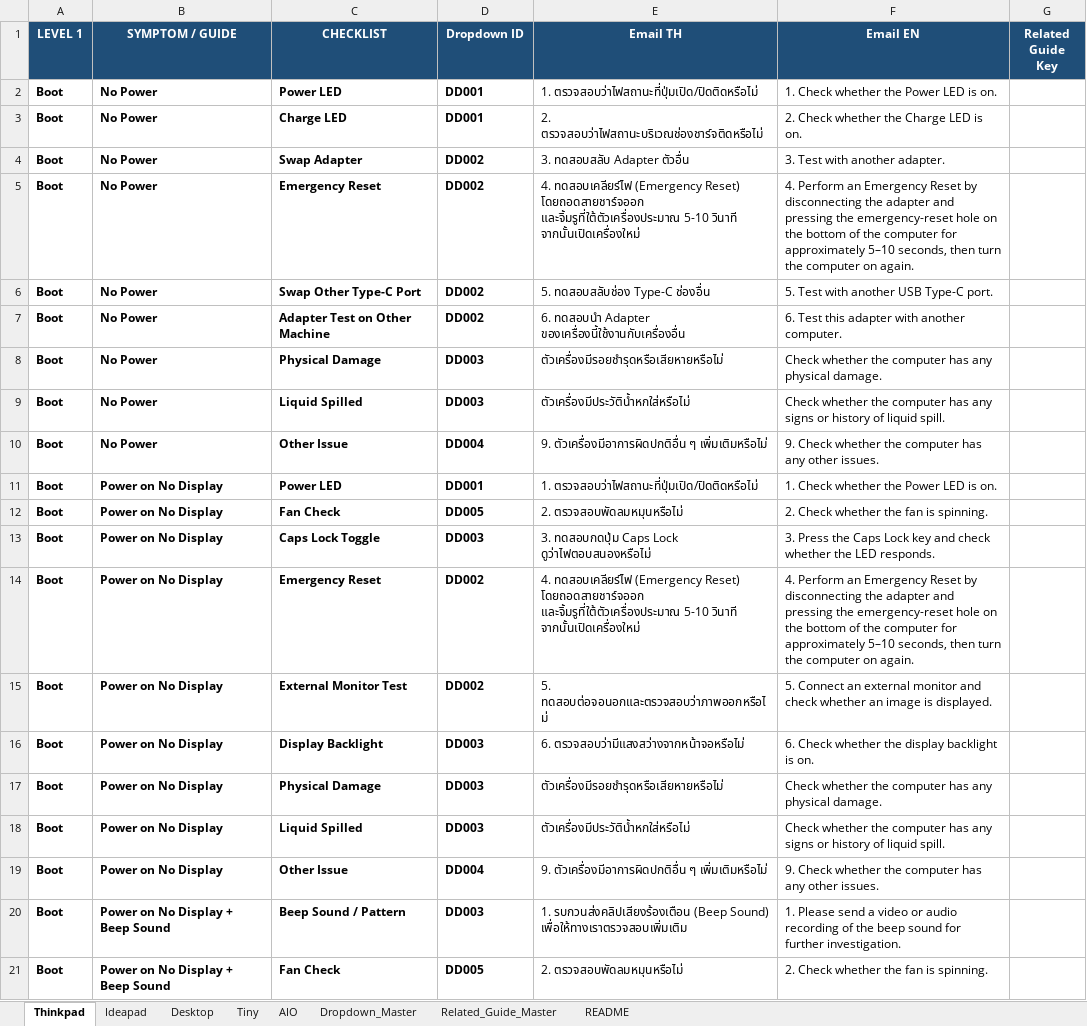
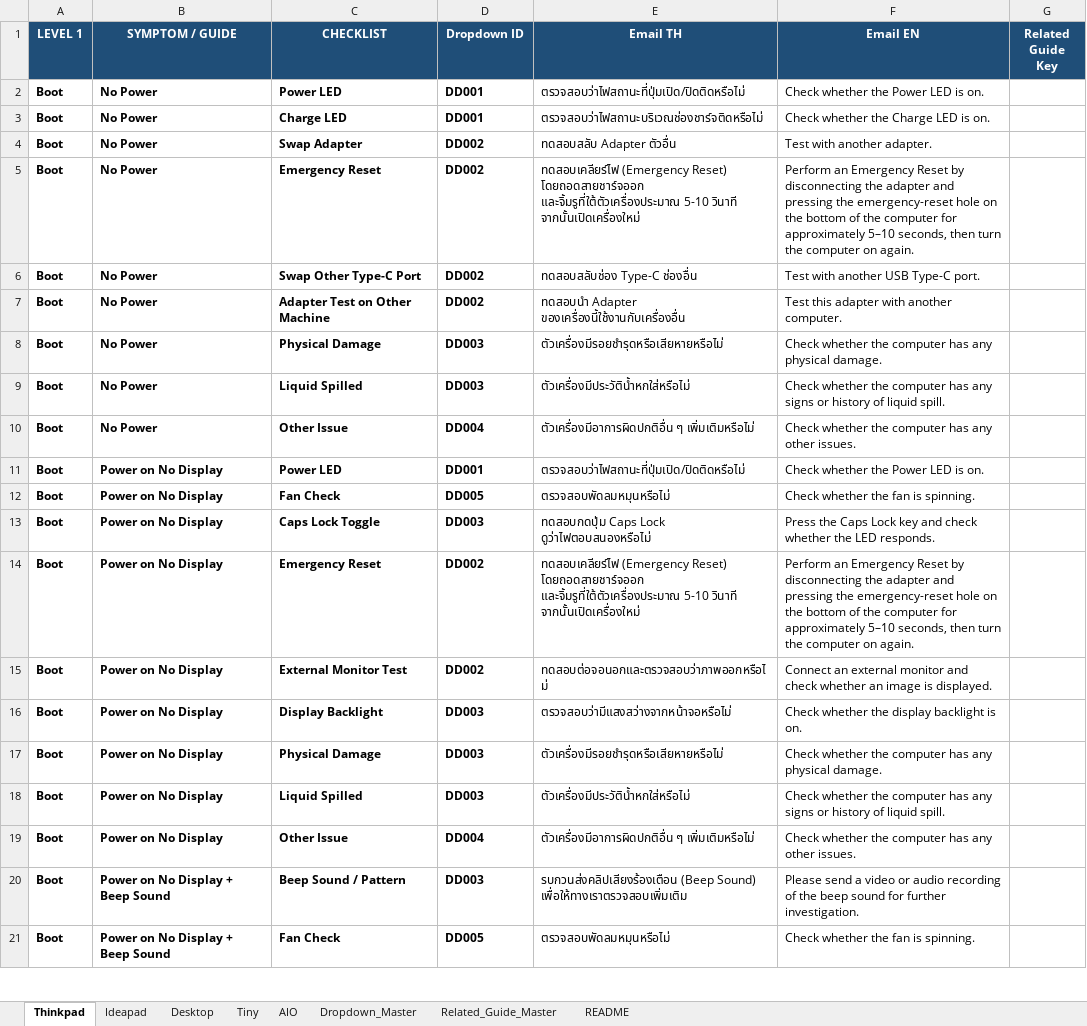
Before and after one commit to corematrix-th/pd-guide-toolkit, an Excel workbook: PD_Guide_Database.xlsx, sheet Thinkpad, drawn as a sheet; only a part is shown; values as stored, in another font and other column widths than the file's, no borders; the diff covers the shown part only; the diff names each change by its address in the sheet, - before the commit and + after, or states it on an @@ line.

```diff
--- a/PD_Guide_Database.xlsx (sheet Thinkpad)
+++ b/PD_Guide_Database.xlsx (sheet Thinkpad)
-E2 (Email TH): 1. ตรวจสอบว่าไฟสถานะที่ปุ่มเปิด/ปิดติดหรือไม่
+E2 (Email TH): ตรวจสอบว่าไฟสถานะที่ปุ่มเปิด/ปิดติดหรือไม่
-F2 (Email EN): 1. Check whether the Power LED is on.
+F2 (Email EN): Check whether the Power LED is on.
-E3 (Email TH): 2. ตรวจสอบว่าไฟสถานะบริเวณช่องชาร์จติดหรือไม่
+E3 (Email TH): ตรวจสอบว่าไฟสถานะบริเวณช่องชาร์จติดหรือไม่
-F3 (Email EN): 2. Check whether the Charge LED is on.
+F3 (Email EN): Check whether the Charge LED is on.
-E4 (Email TH): 3. ทดสอบสลับ Adapter ตัวอื่น
+E4 (Email TH): ทดสอบสลับ Adapter ตัวอื่น
-F4 (Email EN): 3. Test with another adapter.
+F4 (Email EN): Test with another adapter.
-E5 (Email TH): 4. ทดสอบเคลียร์ไฟ (Emergency…
+E5 (Email TH): ทดสอบเคลียร์ไฟ (Emergency…
-F5 (Email EN): 4. Perform an…
+F5 (Email EN): Perform an…
-E6 (Email TH): 5. ทดสอบสลับช่อง Type-C ช่องอื่น
+E6 (Email TH): ทดสอบสลับช่อง Type-C ช่องอื่น
-F6 (Email EN): 5. Test with another USB Type-C port.
+F6 (Email EN): Test with another USB Type-C port.
-E7 (Email TH): 6. ทดสอบนำ Adapter…
+E7 (Email TH): ทดสอบนำ Adapter…
-F7 (Email EN): 6. Test this adapter with another computer.
+F7 (Email EN): Test this adapter with another computer.
-E10 (Email TH): 9. ตัวเครื่องมีอาการผิดปกติอื่น ๆ…
+E10 (Email TH): ตัวเครื่องมีอาการผิดปกติอื่น ๆ…
-F10 (Email EN): 9. Check whether…
+F10 (Email EN): Check whether…
-E11 (Email TH): 1. ตรวจสอบว่าไฟสถานะที่ปุ่มเปิด/ปิดติดหรือไม่
+E11 (Email TH): ตรวจสอบว่าไฟสถานะที่ปุ่มเปิด/ปิดติดหรือไม่
-F11 (Email EN): 1. Check whether the Power LED is on.
+F11 (Email EN): Check whether the Power LED is on.
-E12 (Email TH): 2. ตรวจสอบพัดลมหมุนหรือไม่
+E12 (Email TH): ตรวจสอบพัดลมหมุนหรือไม่
-F12 (Email EN): 2. Check whether the fan is spinning.
+F12 (Email EN): Check whether the fan is spinning.
-E13 (Email TH): 3. ทดสอบกดปุ่ม Caps Lock ดูว่าไฟตอบสนองหรือไม่
+E13 (Email TH): ทดสอบกดปุ่ม Caps Lock ดูว่าไฟตอบสนองหรือไม่
-F13 (Email EN): 3. Press the…
+F13 (Email EN): Press the…
-E14 (Email TH): 4. ทดสอบเคลียร์ไฟ (Emergency…
+E14 (Email TH): ทดสอบเคลียร์ไฟ (Emergency…
-F14 (Email EN): 4. Perform an…
+F14 (Email EN): Perform an…
-E15 (Email TH): 5. ทดสอบต่อจอนอกและตรวจสอบว่าภาพออกหรือไม่
+E15 (Email TH): ทดสอบต่อจอนอกและตรวจสอบว่าภาพออกหรือไม่
-F15 (Email EN): 5. Connect an…
+F15 (Email EN): Connect an…
-E16 (Email TH): 6. ตรวจสอบว่ามีแสงสว่างจากหน้าจอหรือไม่
+E16 (Email TH): ตรวจสอบว่ามีแสงสว่างจากหน้าจอหรือไม่
-F16 (Email EN): 6. Check whether the display backlight is on.
+F16 (Email EN): Check whether the display backlight is on.
-E19 (Email TH): 9. ตัวเครื่องมีอาการผิดปกติอื่น ๆ…
+E19 (Email TH): ตัวเครื่องมีอาการผิดปกติอื่น ๆ…
-F19 (Email EN): 9. Check whether…
+F19 (Email EN): Check whether…
-E20 (Email TH): 1. รบกวนส่งคลิปเสียงร้องเตือน (Beep…
+E20 (Email TH): รบกวนส่งคลิปเสียงร้องเตือน (Beep…
-F20 (Email EN): 1. Please send…
+F20 (Email EN): Please send…
-E21 (Email TH): 2. ตรวจสอบพัดลมหมุนหรือไม่
+E21 (Email TH): ตรวจสอบพัดลมหมุนหรือไม่
-F21 (Email EN): 2. Check whether the fan is spinning.
+F21 (Email EN): Check whether the fan is spinning.
```
Also changed, not shown: 900 edited cells elsewhere in this sheet, sheet Ideapad, sheet AIO, sheet Desktop, sheet Tiny, sheet README, 2 other files.
